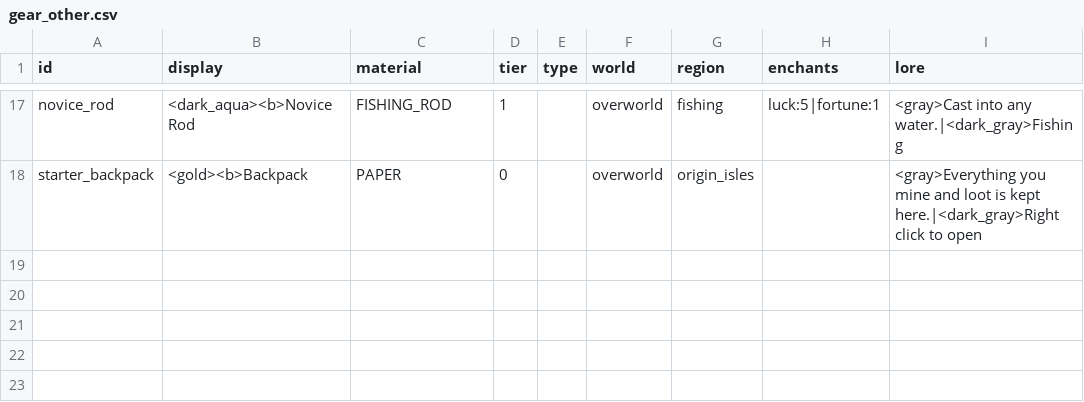
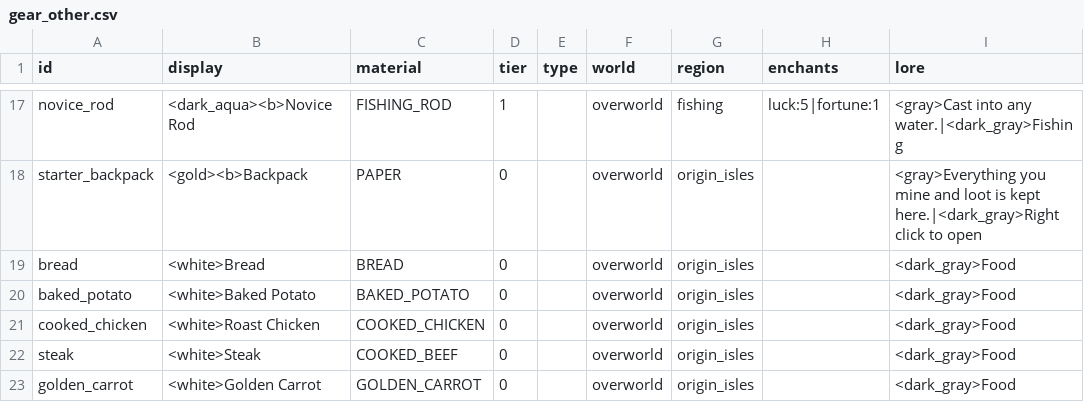
Before and after one commit to charky-p/aurora-plugin, a CSV file: scripts/data/gear_other.csv, drawn as a sheet; only a part is shown, gaps mark what is left out.

```diff
--- a/scripts/data/gear_other.csv
+++ b/scripts/data/gear_other.csv
@@ -18 +18,6 @@ novice_rod,<dark_aqua><b>Novice Rod,FISHING_ROD,1,,overworld,fishing,luck:5|fort
 starter_backpack,<gold><b>Backpack,PAPER,0,,overworld,origin_isles,,<gray>Everything you mine and loot is kept here.|<dark_gray>Right click to open
+bread,<white>Bread,BREAD,0,,overworld,origin_isles,,<dark_gray>Food
+baked_potato,<white>Baked Potato,BAKED_POTATO,0,,overworld,origin_isles,,<dark_gray>Food
+cooked_chicken,<white>Roast Chicken,COOKED_CHICKEN,0,,overworld,origin_isles,,<dark_gray>Food
+steak,<white>Steak,COOKED_BEEF,0,,overworld,origin_isles,,<dark_gray>Food
+golden_carrot,<white>Golden Carrot,GOLDEN_CARROT,0,,overworld,origin_isles,,<dark_gray>Food
```
Also changed, not shown: scripts/data/guis_shops.csv, scripts/data/guis_shops_components.csv, 38 other files.
